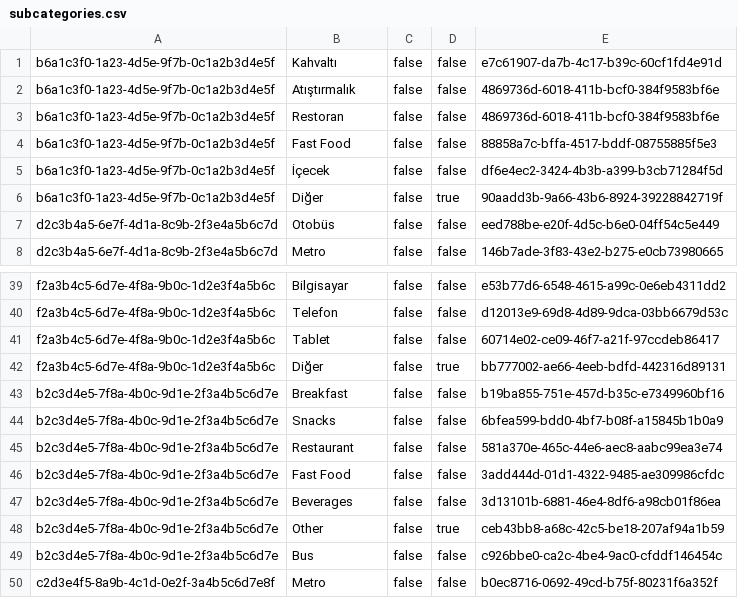
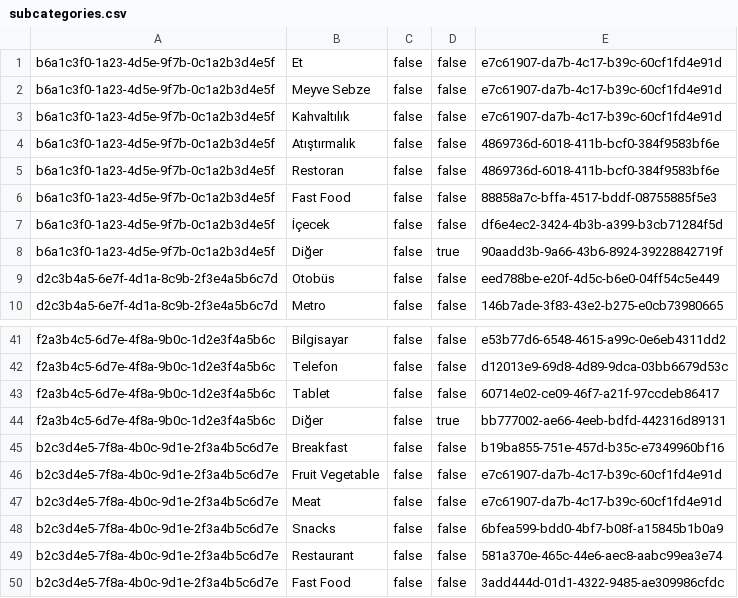
Before and after one commit to enesenturk/expense-tracker, a CSV file: src/expenseTracker/ExpenseTracker.MobileApp/Resources/Raw/subcategories.csv, drawn as a sheet; only a part is shown, gaps mark what is left out; the shorter side is filled out with more unchanged rows.

```diff
--- a/src/expenseTracker/ExpenseTracker.MobileApp/Resources/Raw/subcategories.csv
+++ b/src/expenseTracker/ExpenseTracker.MobileApp/Resources/Raw/subcategories.csv
@@ -1,2 +1,4 @@
-b6a1c3f0-1a23-4d5e-9f7b-0c1a2b3d4e5f,Kahvaltı,false,false,e7c61907-da7b-4c17-b39c-60cf1fd4e91d
+b6a1c3f0-1a23-4d5e-9f7b-0c1a2b3d4e5f,Et,false,false,e7c61907-da7b-4c17-b39c-60cf1fd4e91d
+b6a1c3f0-1a23-4d5e-9f7b-0c1a2b3d4e5f,Meyve Sebze,false,false,e7c61907-da7b-4c17-b39c-60cf1fd4e91d
+b6a1c3f0-1a23-4d5e-9f7b-0c1a2b3d4e5f,Kahvaltılık,false,false,e7c61907-da7b-4c17-b39c-60cf1fd4e91d
 b6a1c3f0-1a23-4d5e-9f7b-0c1a2b3d4e5f,Atıştırmalık,false,false,4869736d-6018-411b-bcf0-384f9583bf6e
@@ -43,2 +45,4 @@ f2a3b4c5-6d7e-4f8a-9b0c-1d2e3f4a5b6c,Diğer,false,true,bb777002-ae66-4eeb-bdfd-4
 b2c3d4e5-7f8a-4b0c-9d1e-2f3a4b5c6d7e,Breakfast,false,false,b19ba855-751e-457d-b35c-e7349960bf16
+b2c3d4e5-7f8a-4b0c-9d1e-2f3a4b5c6d7e,Fruit Vegetable,false,false,e7c61907-da7b-4c17-b39c-60cf1fd4e91d
+b2c3d4e5-7f8a-4b0c-9d1e-2f3a4b5c6d7e,Meat,false,false,e7c61907-da7b-4c17-b39c-60cf1fd4e91d
 b2c3d4e5-7f8a-4b0c-9d1e-2f3a4b5c6d7e,Snacks,false,false,6bfea599-bdd0-4bf7-b08f-a15845b1b0a9
```
Also changed, not shown: 11 other files.
